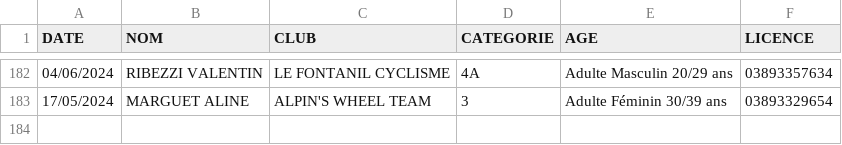
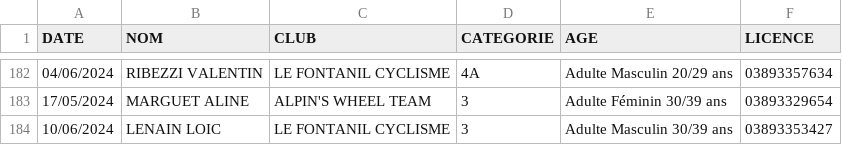
Before and after one commit to TimoWintz/challenge-ufolep, a CSV file: challenge_ufolep_backend/coureurs.csv, drawn as a sheet; only a part is shown, gaps mark what is left out; the diff names each change by its address in the sheet, - before the commit and + after, or states it on an @@ line.

```diff
--- a/challenge_ufolep_backend/coureurs.csv
+++ b/challenge_ufolep_backend/coureurs.csv
+row 184: 10/06/2024 | LENAIN LOIC | LE FONTANIL CYCLISME | 3 | Adulte Masculin 30/39 ans | 03893353427
```
Also changed, not shown: challenge_ufolep_backend/courses/courses.csv, challenge_ufolep_backend/courses/resultats/Grand Prix d'Oyeu - Burcin_U3.csv, 16 other files.
